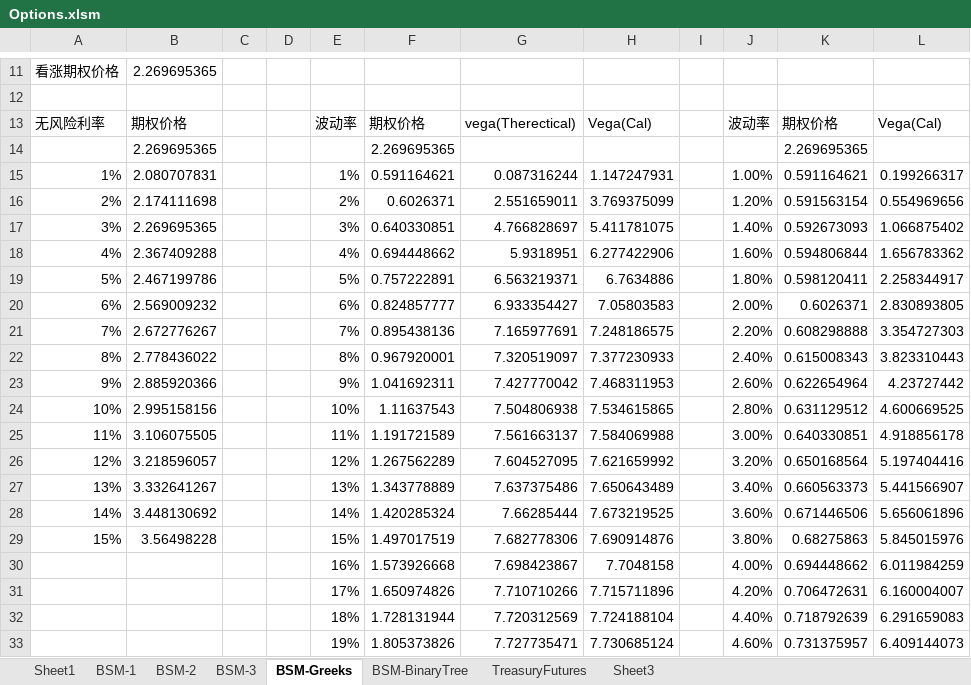
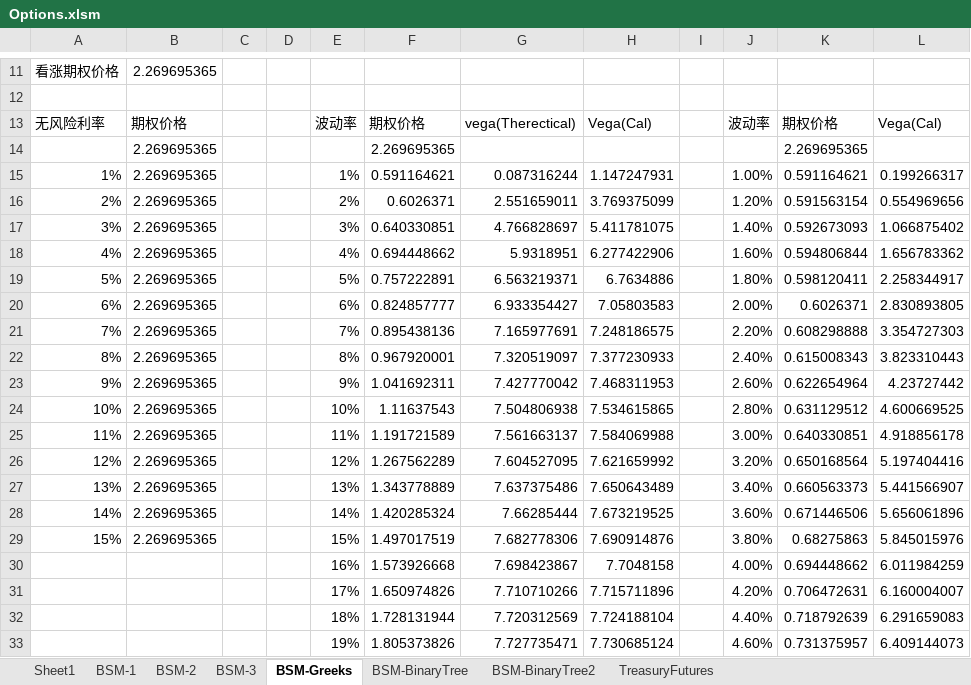
Before and after one commit to quicket/FinanceLecture, an Excel workbook: Options.xlsm, sheet BSM-Greeks, drawn as a sheet; only a part is shown, gaps mark what is left out; values as stored, in another font and other column widths than the file's, no borders; charts and pictures not drawn; the diff names each change by its address in the sheet, - before the commit and + after, or states it on an @@ line.

Commit message:
Add Binary Tree Pricing for Options

```diff
--- a/Options.xlsm (sheet BSM-Greeks)
+++ b/Options.xlsm (sheet BSM-Greeks)
-sheet tab: Sheet3
+sheet tab: BSM-BinaryTree2
@@ sheet tab order changed: Sheet1 | BSM-1 | BSM-2 | BSM-3 | BSM-Greeks | BSM-BinaryTree | BSM-BinaryTree2 | TreasuryFutures @@
-B15: 2.080707831
+B15: 2.269695365
-B16: 2.174111698
+B16: 2.269695365
-B18: 2.367409288
+B18: 2.269695365
-B19: 2.467199786
+B19: 2.269695365
-B20: 2.569009232
+B20: 2.269695365
-B21: 2.672776267
+B21: 2.269695365
-B22: 2.778436022
+B22: 2.269695365
-B23: 2.885920366
+B23: 2.269695365
-B24: 2.995158156
+B24: 2.269695365
-B25: 3.106075505
+B25: 2.269695365
-B26: 3.218596057
+B26: 2.269695365
-B27: 3.332641267
+B27: 2.269695365
-B28: 3.448130692
+B28: 2.269695365
-B29: 3.56498228
+B29: 2.269695365
```
Also changed, not shown: sheet BSM-BinaryTree2, sheet BSM-BinaryTree, sheet TreasuryFutures, charts or pictures, 1 other file.
